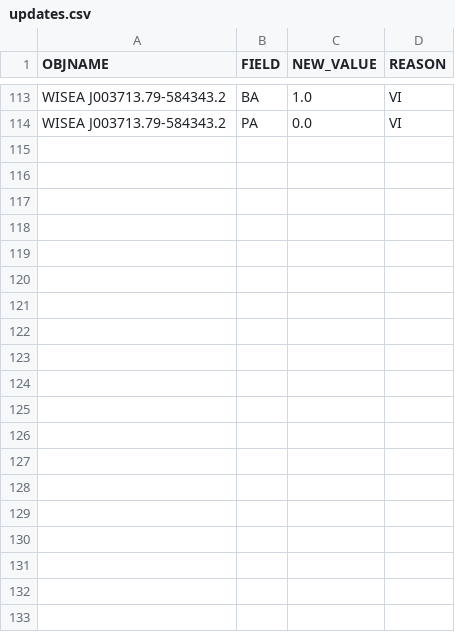
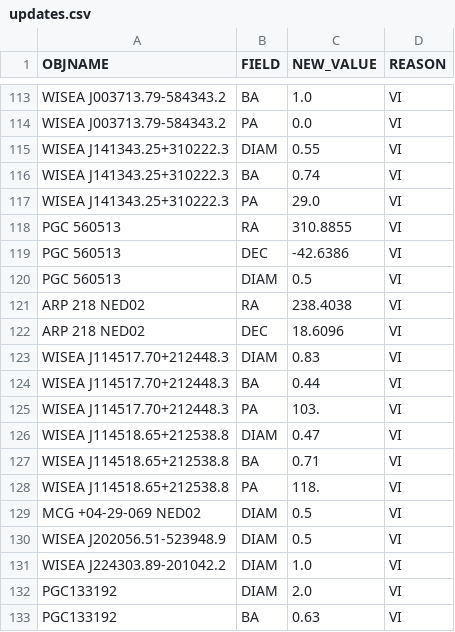
Before and after one commit to moustakas/SGA, a CSV file: py/SGA/data/SGA2025/overlays/v1.2/updates.csv, drawn as a sheet; only a part is shown, gaps mark what is left out; the diff covers the shown part only.

```diff
--- a/py/SGA/data/SGA2025/overlays/v1.2/updates.csv
+++ b/py/SGA/data/SGA2025/overlays/v1.2/updates.csv
@@ -114 +114,20 @@ WISEA J003713.79-584343.2,BA,1.0,VI
 WISEA J003713.79-584343.2,PA,0.0,VI
+WISEA J141343.25+310222.3,DIAM,0.55,VI
+WISEA J141343.25+310222.3,BA,0.74,VI
+WISEA J141343.25+310222.3,PA,29.0,VI
+PGC 560513,RA,310.8855,VI
+PGC 560513,DEC,-42.6386,VI
+PGC 560513,DIAM,0.5,VI
+ARP 218 NED02,RA,238.4038,VI
+ARP 218 NED02,DEC,18.6096,VI
+WISEA J114517.70+212448.3,DIAM,0.83,VI
+WISEA J114517.70+212448.3,BA,0.44,VI
+WISEA J114517.70+212448.3,PA,103.,VI
+WISEA J114518.65+212538.8,DIAM,0.47,VI
+WISEA J114518.65+212538.8,BA,0.71,VI
+WISEA J114518.65+212538.8,PA,118.,VI
+MCG +04-29-069 NED02,DIAM,0.5,VI
+WISEA J202056.51-523948.9,DIAM,0.5,VI
+WISEA J224303.89-201042.2,DIAM,1.0,VI
+PGC133192,DIAM,2.0,VI
+PGC133192,BA,0.63,VI
```
Also changed, not shown: 30 added rows elsewhere in this file, py/SGA/data/SGA2025/overlays/v1.2/adds.csv, py/SGA/data/SGA2025/overlays/v1.2/drops.csv, 2 other files.
